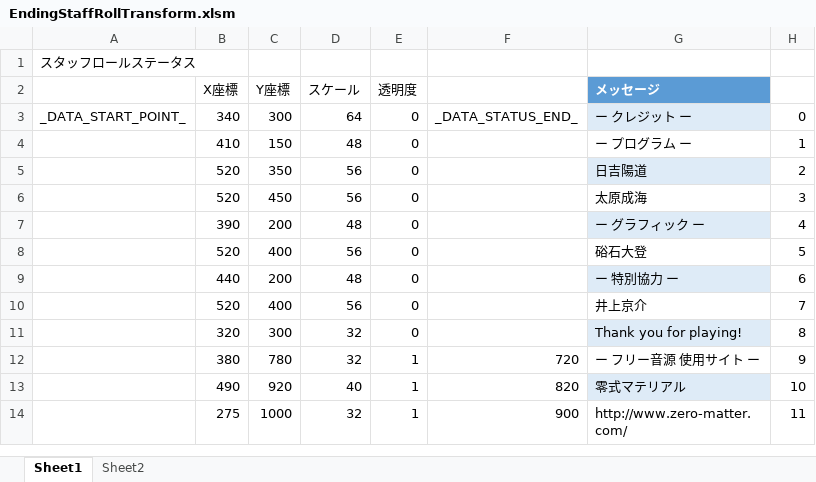
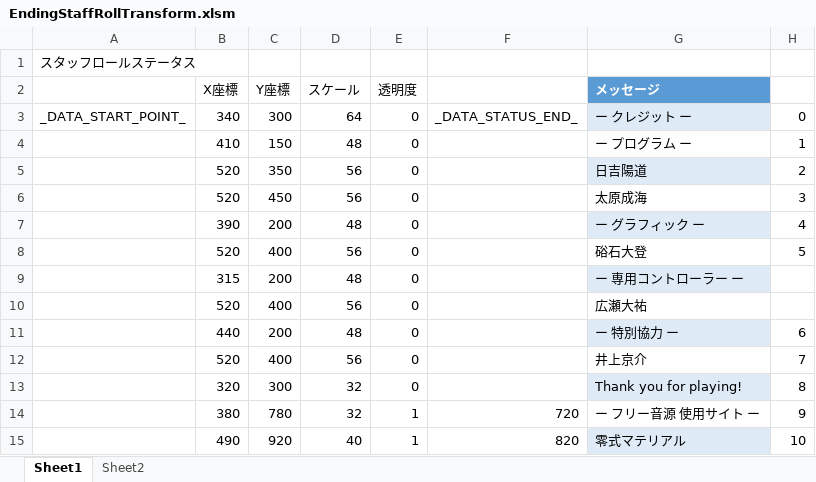
Before and after one commit to Tone2387/ShiningRoadProject, an Excel workbook: ShiningRoadProject/Data/FileData/Tahara/EndingStaffRollTransform.xlsm, sheet Sheet1, drawn as a sheet; only a part is shown; the shorter side is filled out with more unchanged rows; values as stored, in another font and other column widths than the file's, no borders; charts and pictures and table styles not drawn; the diff names each change by its address in the sheet, - before the commit and + after, or states it on an @@ line.

```diff
--- a/ShiningRoadProject/Data/FileData/Tahara/EndingStaffRollTransform.xlsm (sheet Sheet1)
+++ b/ShiningRoadProject/Data/FileData/Tahara/EndingStaffRollTransform.xlsm (sheet Sheet1)
+row 9:  | 315 | 200 | 48 | 0 |  | ー 専用コントローラー ー
+row 10:  | 520 | 400 | 56 | 0 |  | 広瀬大祐
```
Also changed, not shown: charts or pictures, ShiningRoadProject/Data/Font/Text/TextEnding.xlsm, 4 other files.
